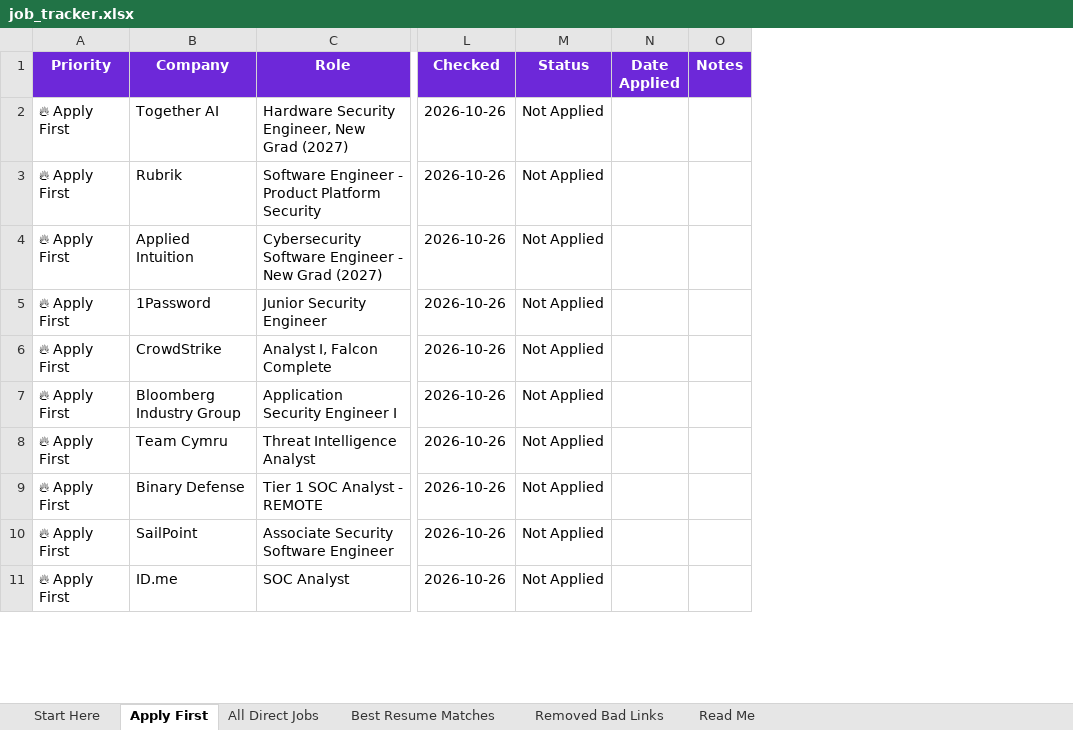
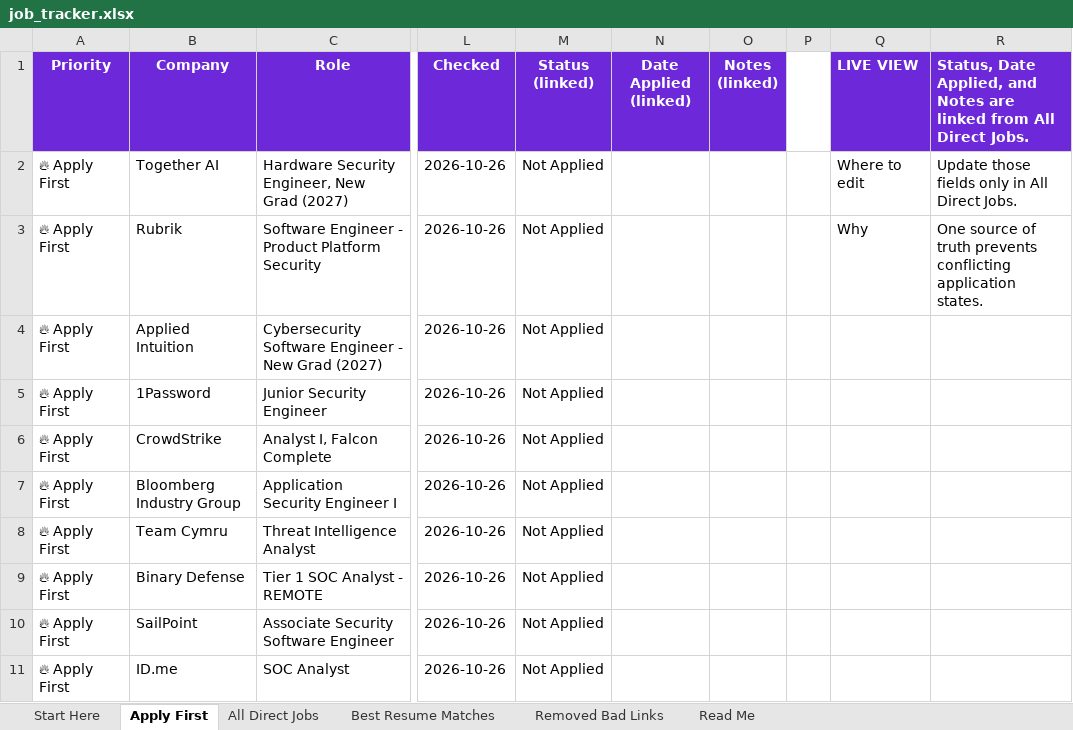
Before and after one commit to Tommy5678/birthday-surprise, an Excel workbook: job_tracker.xlsx, sheet Apply First, drawn as a sheet; only a part is shown, gaps mark what is left out; values as stored, in another font and other column widths than the file's, no borders; conditional formats and table styles not drawn; removed rows and columns are numbered as before the commit, all else as after; the diff names each change by its address in the sheet, - before the commit and + after, or states it on an @@ line.

```diff
--- a/job_tracker.xlsx (sheet Apply First)
+++ b/job_tracker.xlsx (sheet Apply First)
-column N (Date Applied), empty
-column O (Notes), empty
+column N (Date Applied (linked)), empty
+column O (Notes (linked)), empty
+column P, empty
+column Q (LIVE VIEW), rows 2-3: Where to edit | Why
+column R, rows 1-3: Status, Date Applied, and Notes are linked from All Direct Jobs. | Update those fields only in All Direct Jobs. | One source of truth prevents conflicting application states.
-M1: Status
+M1: Status (linked)
```
Also changed, not shown: sheet Best Resume Matches, sheet Read Me, formulas that keep their value.
